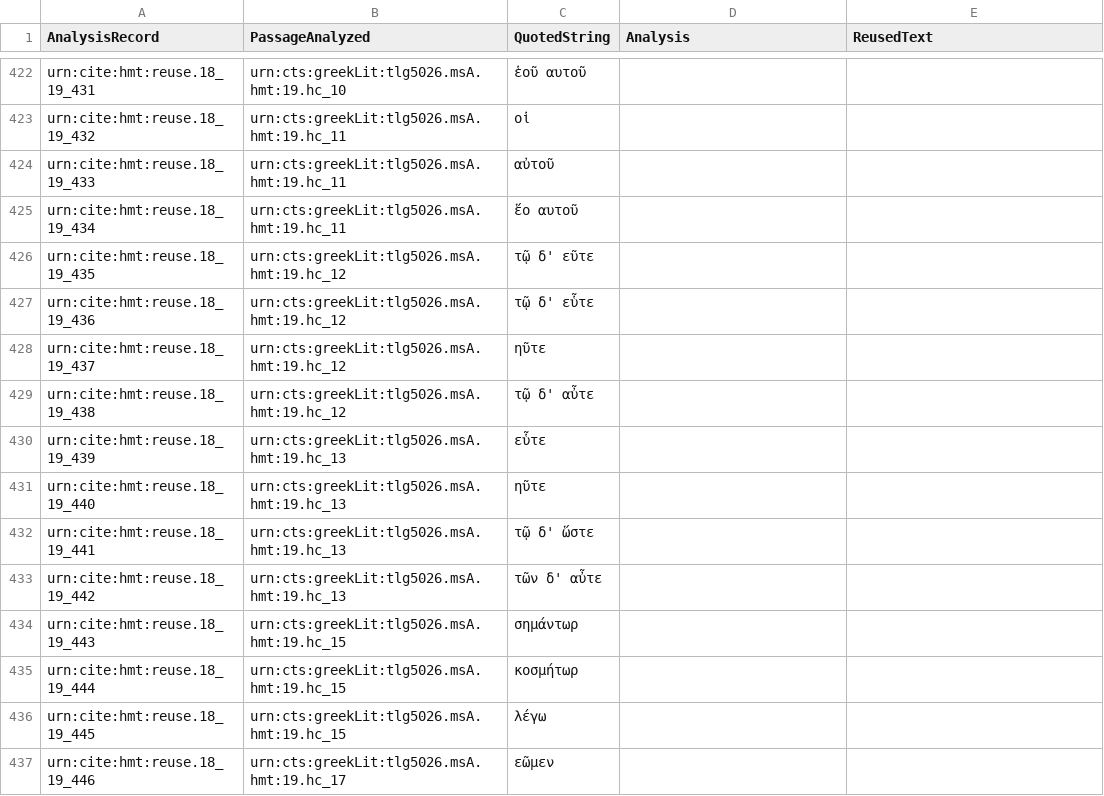
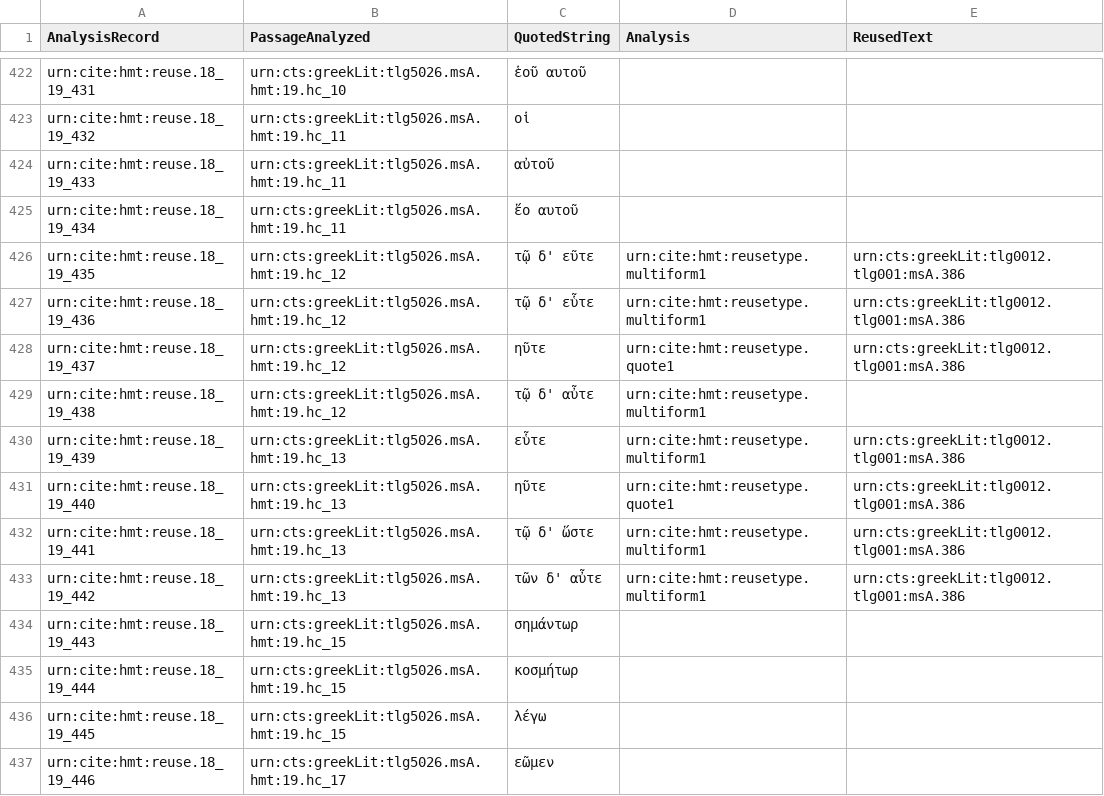
Before and after one commit to hmteditors/closed-hc-il18, a CSV file: venA/collections/reuse_18_19.csv, drawn as a sheet; only a part is shown, gaps mark what is left out.

Commit message:
Update reuse_18_19.csv

```diff
--- a/venA/collections/reuse_18_19.csv
+++ b/venA/collections/reuse_18_19.csv
@@ -425,10 +425,10 @@ urn:cite:hmt:reuse.18_19_433,urn:cts:greekLit:tlg5026.msA.hmt:19.hc_11,"αὐτ
 urn:cite:hmt:reuse.18_19_434,urn:cts:greekLit:tlg5026.msA.hmt:19.hc_11,"ἕο αυτοῦ",,
-urn:cite:hmt:reuse.18_19_435,urn:cts:greekLit:tlg5026.msA.hmt:19.hc_12,"τῷ δ' εῦτε",,
-urn:cite:hmt:reuse.18_19_436,urn:cts:greekLit:tlg5026.msA.hmt:19.hc_12,"τῷ δ' εὗτε",,
-urn:cite:hmt:reuse.18_19_437,urn:cts:greekLit:tlg5026.msA.hmt:19.hc_12,"ηῦτε",,
-urn:cite:hmt:reuse.18_19_438,urn:cts:greekLit:tlg5026.msA.hmt:19.hc_12,"τῷ δ' αὖτε",,
-urn:cite:hmt:reuse.18_19_439,urn:cts:greekLit:tlg5026.msA.hmt:19.hc_13,"εὗτε",,
-urn:cite:hmt:reuse.18_19_440,urn:cts:greekLit:tlg5026.msA.hmt:19.hc_13,"ηῦτε",,
-urn:cite:hmt:reuse.18_19_441,urn:cts:greekLit:tlg5026.msA.hmt:19.hc_13,"τῷ δ' ὥστε",,
-urn:cite:hmt:reuse.18_19_442,urn:cts:greekLit:tlg5026.msA.hmt:19.hc_13,"τῶν δ' αὖτε",,
+urn:cite:hmt:reuse.18_19_435,urn:cts:greekLit:tlg5026.msA.hmt:19.hc_12,"τῷ δ' εῦτε",urn:cite:hmt:reusetype.multiform1,urn:cts:greekLit:tlg0012.tlg001:msA.386
+urn:cite:hmt:reuse.18_19_436,urn:cts:greekLit:tlg5026.msA.hmt:19.hc_12,"τῷ δ' εὗτε",urn:cite:hmt:reusetype.multiform1,urn:cts:greekLit:tlg0012.tlg001:msA.386
+urn:cite:hmt:reuse.18_19_437,urn:cts:greekLit:tlg5026.msA.hmt:19.hc_12,"ηῦτε",urn:cite:hmt:reusetype.quote1,urn:cts:greekLit:tlg0012.tlg001:msA.386
+urn:cite:hmt:reuse.18_19_438,urn:cts:greekLit:tlg5026.msA.hmt:19.hc_12,"τῷ δ' αὖτε",urn:cite:hmt:reusetype.multiform1,
+urn:cite:hmt:reuse.18_19_439,urn:cts:greekLit:tlg5026.msA.hmt:19.hc_13,"εὗτε",urn:cite:hmt:reusetype.multiform1,urn:cts:greekLit:tlg0012.tlg001:msA.386
+urn:cite:hmt:reuse.18_19_440,urn:cts:greekLit:tlg5026.msA.hmt:19.hc_13,"ηῦτε",urn:cite:hmt:reusetype.quote1,urn:cts:greekLit:tlg0012.tlg001:msA.386
+urn:cite:hmt:reuse.18_19_441,urn:cts:greekLit:tlg5026.msA.hmt:19.hc_13,"τῷ δ' ὥστε",urn:cite:hmt:reusetype.multiform1,urn:cts:greekLit:tlg0012.tlg001:msA.386
+urn:cite:hmt:reuse.18_19_442,urn:cts:greekLit:tlg5026.msA.hmt:19.hc_13,"τῶν δ' αὖτε",urn:cite:hmt:reusetype.multiform1,urn:cts:greekLit:tlg0012.tlg001:msA.386
 urn:cite:hmt:reuse.18_19_443,urn:cts:greekLit:tlg5026.msA.hmt:19.hc_15,"σημάντωρ",,
```
